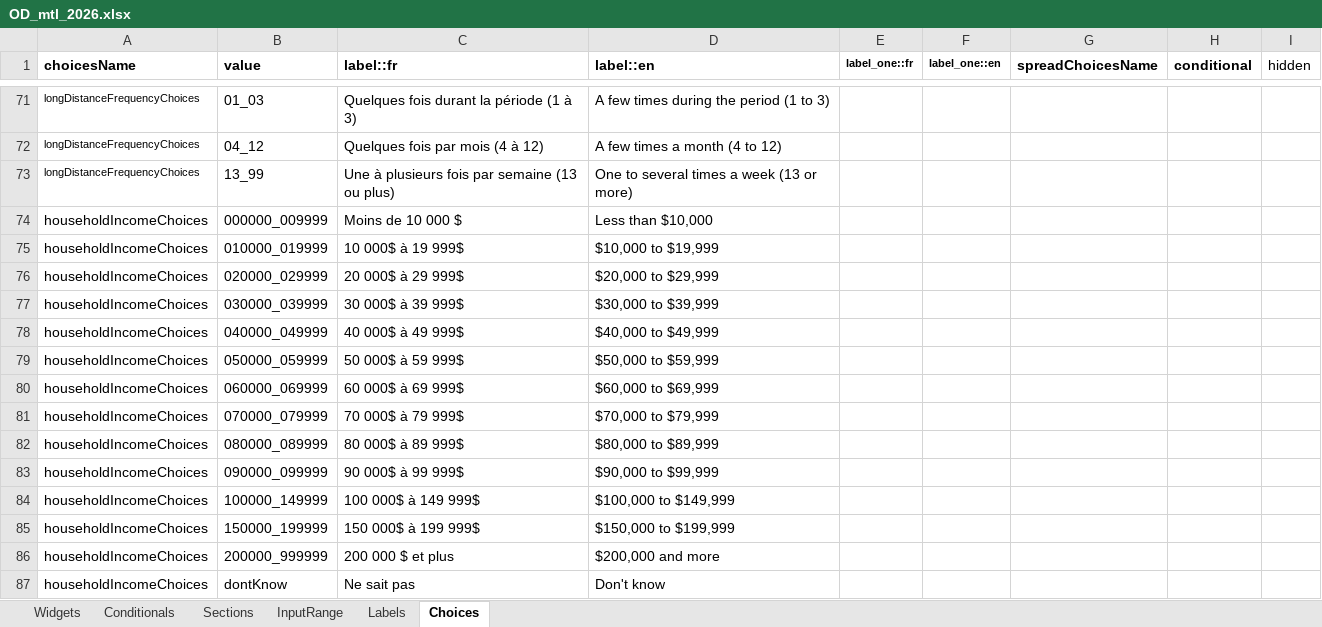
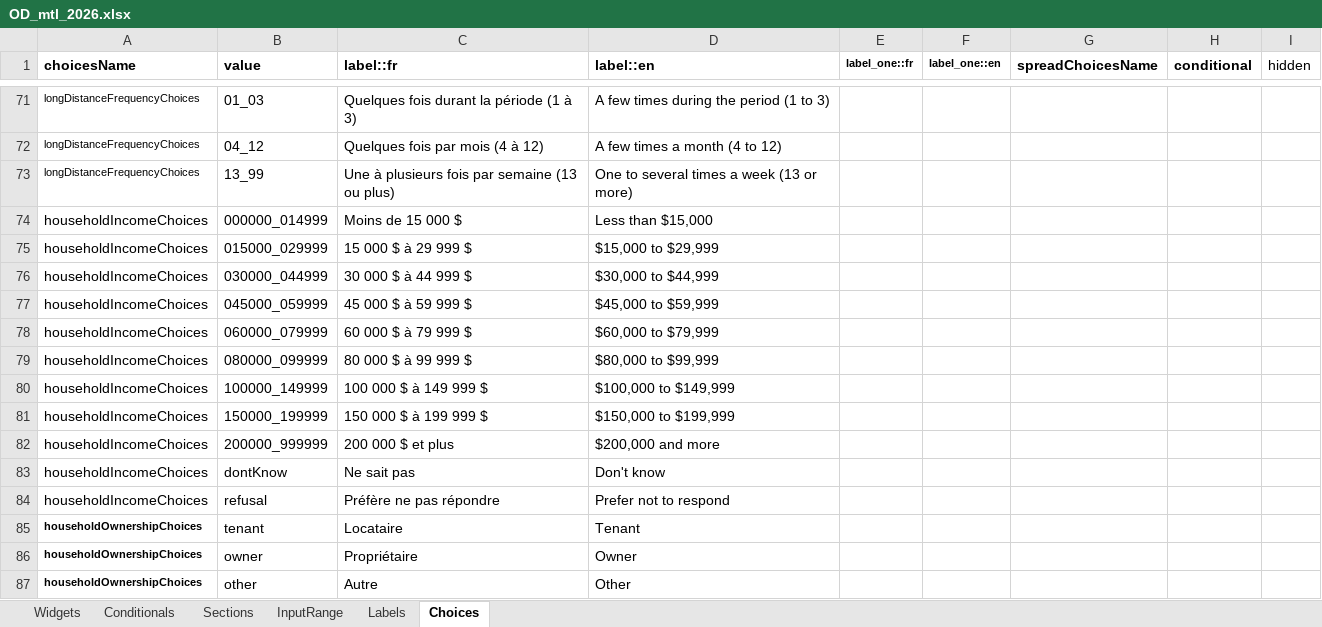
Before and after one commit to chairemobilite/od_mtl, an Excel workbook: survey/references/OD_mtl_2026.xlsx, sheet Choices, drawn as a sheet; only a part is shown, gaps mark what is left out; the shorter side is filled out with more unchanged rows; values as stored, in another font and other column widths than the file's, no borders; removed rows and columns are numbered as before the commit, all else as after; the diff names each change by its address in the sheet, - before the commit and + after, or states it on an @@ line.

```diff
--- a/survey/references/OD_mtl_2026.xlsx (sheet Choices)
+++ b/survey/references/OD_mtl_2026.xlsx (sheet Choices)
-B74 (value): 000000_009999
+B74 (value): 000000_014999
-C74 (label::fr): Moins de 10 000 $
+C74 (label::fr): Moins de 15 000 $
-D74 (label::en): Less than $10,000
+D74 (label::en): Less than $15,000
-B75 (value): 010000_019999
+B75 (value): 015000_029999
-C75 (label::fr): 10 000$ à 19 999$
+C75 (label::fr): 15 000 $ à 29 999 $
-D75 (label::en): $10,000 to $19,999
+D75 (label::en): $15,000 to $29,999
-row 76: householdIncomeChoices | 020000_029999 | 20 000$ à 29 999$ | $20,000 to $29,999
-row 77: householdIncomeChoices | 030000_039999 | 30 000$ à 39 999$ | $30,000 to $39,999
-B76 (value): 040000_049999
+B76 (value): 030000_044999
-C76 (label::fr): 40 000$ à 49 999$
+C76 (label::fr): 30 000 $ à 44 999 $
-D76 (label::en): $40,000 to $49,999
+D76 (label::en): $30,000 to $44,999
-B77 (value): 050000_059999
+B77 (value): 045000_059999
-C77 (label::fr): 50 000$ à 59 999$
+C77 (label::fr): 45 000 $ à 59 999 $
-D77 (label::en): $50,000 to $59,999
+D77 (label::en): $45,000 to $59,999
-B78 (value): 060000_069999
+B78 (value): 060000_079999
-C78 (label::fr): 60 000$ à 69 999$
+C78 (label::fr): 60 000 $ à 79 999 $
-D78 (label::en): $60,000 to $69,999
+D78 (label::en): $60,000 to $79,999
-row 81: householdIncomeChoices | 070000_079999 | 70 000$ à 79 999$ | $70,000 to $79,999
-B79 (value): 080000_089999
+B79 (value): 080000_099999
-C79 (label::fr): 80 000$ à 89 999$
+C79 (label::fr): 80 000 $ à 99 999 $
-D79 (label::en): $80,000 to $89,999
+D79 (label::en): $80,000 to $99,999
-row 83: householdIncomeChoices | 090000_099999 | 90 000$ à 99 999$ | $90,000 to $99,999
-C80 (label::fr): 100 000$ à 149 999$
+C80 (label::fr): 100 000 $ à 149 999 $
-C81 (label::fr): 150 000$ à 199 999$
+C81 (label::fr): 150 000 $ à 199 999 $
```
Also changed, not shown: formulas that keep their value, 8 other files.
